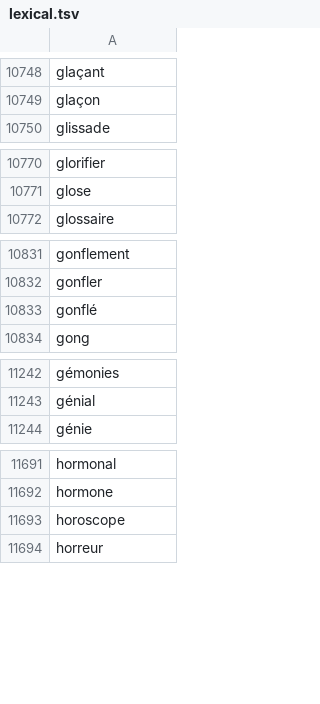
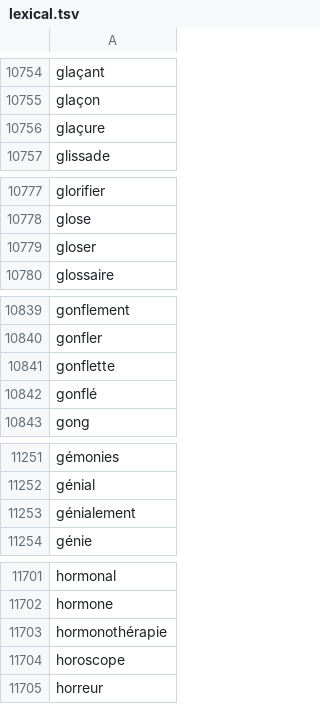
Before and after one commit to NEETROF/cymbra, a TSV file: scripts/lingua-data/tables/fr/lexical.tsv, drawn as a sheet; only a part is shown, gaps mark what is left out; the diff covers the shown part only.

```diff
--- a/scripts/lingua-data/tables/fr/lexical.tsv
+++ b/scripts/lingua-data/tables/fr/lexical.tsv
@@ -10749,2 +10755,3 @@ glaçant
 glaçon
+glaçure
 glissade
@@ -10771,2 +10778,3 @@ glorifier
 glose
+gloser
 glossaire
@@ -10832,2 +10840,3 @@ gonflement
 gonfler
+gonflette
 gonflé
@@ -11243,2 +11252,3 @@ gémonies
 génial
+génialement
 génie
@@ -11692,2 +11702,3 @@ hormonal
 hormone
+hormonothérapie
 horoscope
```
Also changed, not shown: 81 added rows and 3 removed rows elsewhere in this file, scripts/lingua-data/tables/fr-en/senses.tsv, scripts/lingua-data/tables/fr/freq.tsv, 5 other files.
